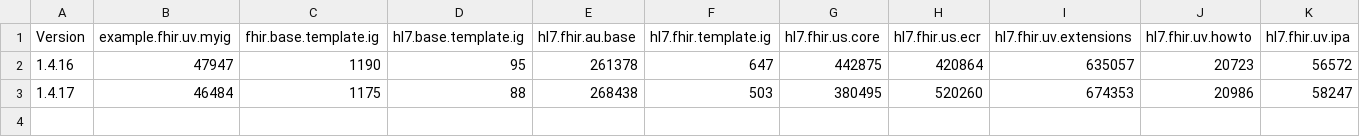
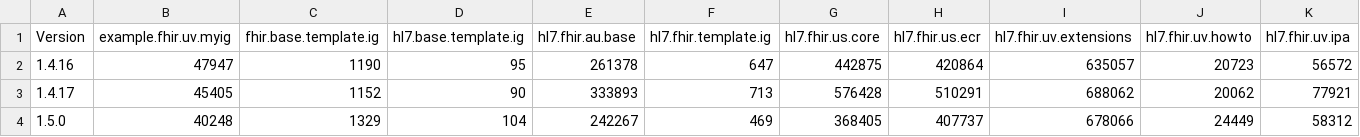
Before and after one commit to HL7/fhir-ig-publisher, a CSV file: test-statistics.csv, drawn as a sheet; only a part is shown; rows hold the shown columns only; the diff covers the shown part only; the diff names each change by its address in the sheet, - before the commit and + after, or states it on an @@ line.

Commit message:
minor version bump

```diff
--- a/test-statistics.csv
+++ b/test-statistics.csv
-B3 (example.fhir.uv.myig): 46484
+B3 (example.fhir.uv.myig): 45405
-C3 (fhir.base.template.ig): 1175
+C3 (fhir.base.template.ig): 1152
-D3 (hl7.base.template.ig): 88
+D3 (hl7.base.template.ig): 90
-E3 (hl7.fhir.au.base): 268438
+E3 (hl7.fhir.au.base): 333893
-F3 (hl7.fhir.template.ig): 503
+F3 (hl7.fhir.template.ig): 713
-G3 (hl7.fhir.us.core): 380495
+G3 (hl7.fhir.us.core): 576428
-H3 (hl7.fhir.us.ecr): 520260
+H3 (hl7.fhir.us.ecr): 510291
-I3 (hl7.fhir.uv.extensions): 674353
+I3 (hl7.fhir.uv.extensions): 688062
-J3 (hl7.fhir.uv.howto): 20986
+J3 (hl7.fhir.uv.howto): 20062
-K3 (hl7.fhir.uv.ipa): 58247
+K3 (hl7.fhir.uv.ipa): 77921
+row 4: 1.5.0 | 40248 | 1329 | 104 | 242267 | 469 | 368405 | 407737 | 678066 | 24449 | 58312
```
Also changed, not shown: 4 edited cells elsewhere in this file, 6 other files.
